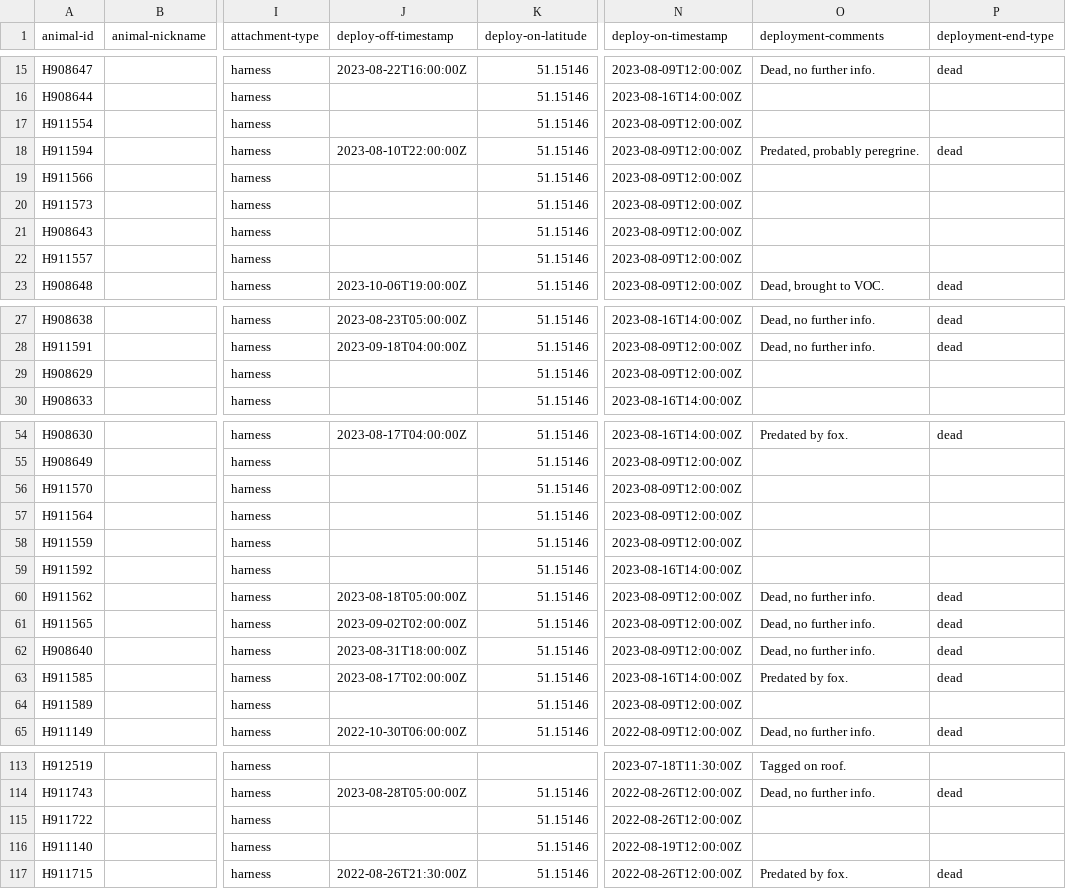
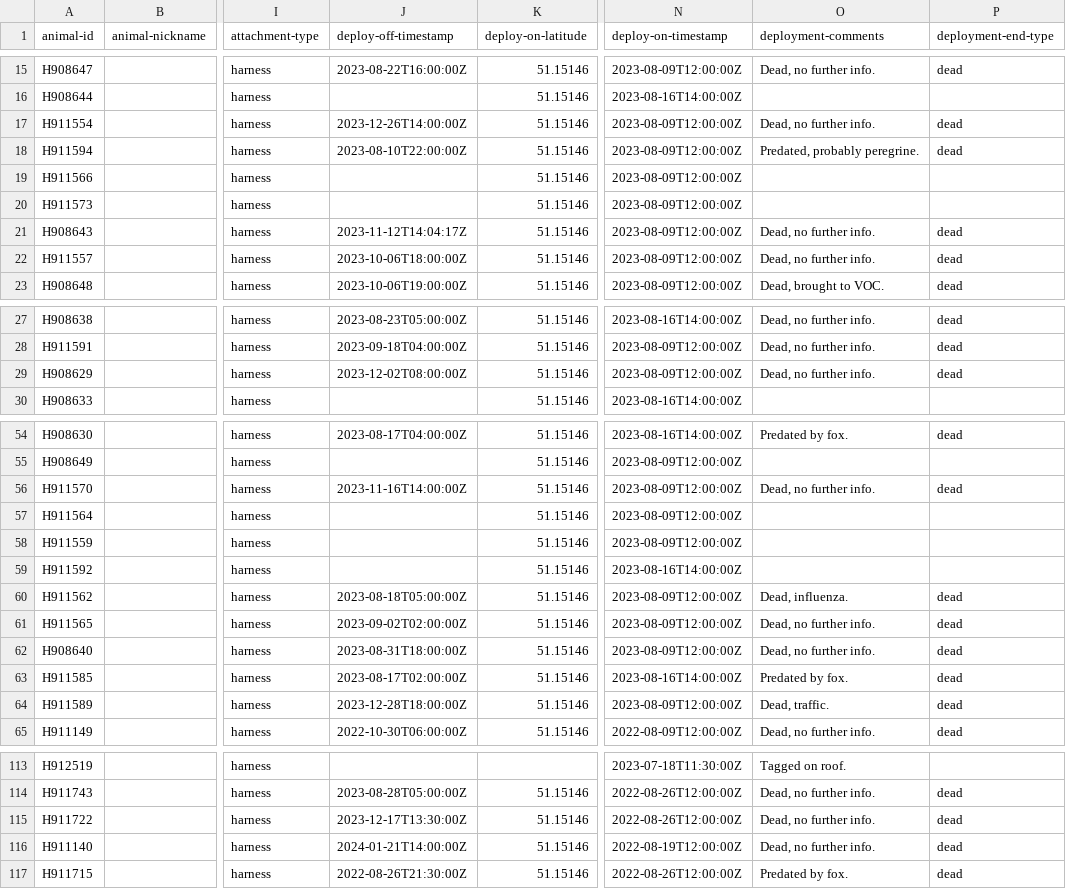
Before and after one commit to inbo/bird-tracking, a CSV file: data/processed/HG_JUVENILE/movebank_ref_data.csv, drawn as a sheet; only a part is shown, gaps mark what is left out; the diff covers the shown part only; the diff names each change by its address in the sheet, - before the commit and + after, or states it on an @@ line.

Commit message:
Update HG_JUVENILE metadata

```diff
--- a/data/processed/HG_JUVENILE/movebank_ref_data.csv
+++ b/data/processed/HG_JUVENILE/movebank_ref_data.csv
-J17 (deploy-off-timestamp): (empty)
+J17 (deploy-off-timestamp): 2023-12-26T14:00:00Z
-O17 (deployment-comments): (empty)
+O17 (deployment-comments): Dead, no further info.
-P17 (deployment-end-type): (empty)
+P17 (deployment-end-type): dead
-J21 (deploy-off-timestamp): (empty)
+J21 (deploy-off-timestamp): 2023-11-12T14:04:17Z
-O21:O22 (deployment-comments): (empty)
+O21:O22 (deployment-comments): Dead, no further info.
-P21:P22 (deployment-end-type): (empty)
+P21:P22 (deployment-end-type): dead
-J22 (deploy-off-timestamp): (empty)
+J22 (deploy-off-timestamp): 2023-10-06T18:00:00Z
-J29 (deploy-off-timestamp): (empty)
+J29 (deploy-off-timestamp): 2023-12-02T08:00:00Z
-O29 (deployment-comments): (empty)
+O29 (deployment-comments): Dead, no further info.
-P29 (deployment-end-type): (empty)
+P29 (deployment-end-type): dead
-J56 (deploy-off-timestamp): (empty)
+J56 (deploy-off-timestamp): 2023-11-16T14:00:00Z
-O56 (deployment-comments): (empty)
+O56 (deployment-comments): Dead, no further info.
-P56 (deployment-end-type): (empty)
+P56 (deployment-end-type): dead
-O60 (deployment-comments): Dead, no further info.
+O60 (deployment-comments): Dead, influenza.
-J64 (deploy-off-timestamp): (empty)
+J64 (deploy-off-timestamp): 2023-12-28T18:00:00Z
-O64 (deployment-comments): (empty)
+O64 (deployment-comments): Dead, traffic.
-P64 (deployment-end-type): (empty)
+P64 (deployment-end-type): dead
-J115 (deploy-off-timestamp): (empty)
+J115 (deploy-off-timestamp): 2023-12-17T13:30:00Z
-O115:O116 (deployment-comments): (empty)
+O115:O116 (deployment-comments): Dead, no further info.
-P115:P116 (deployment-end-type): (empty)
+P115:P116 (deployment-end-type): dead
-J116 (deploy-off-timestamp): (empty)
+J116 (deploy-off-timestamp): 2024-01-21T14:00:00Z
```
Also changed, not shown: 12 edited cells elsewhere in this file.
